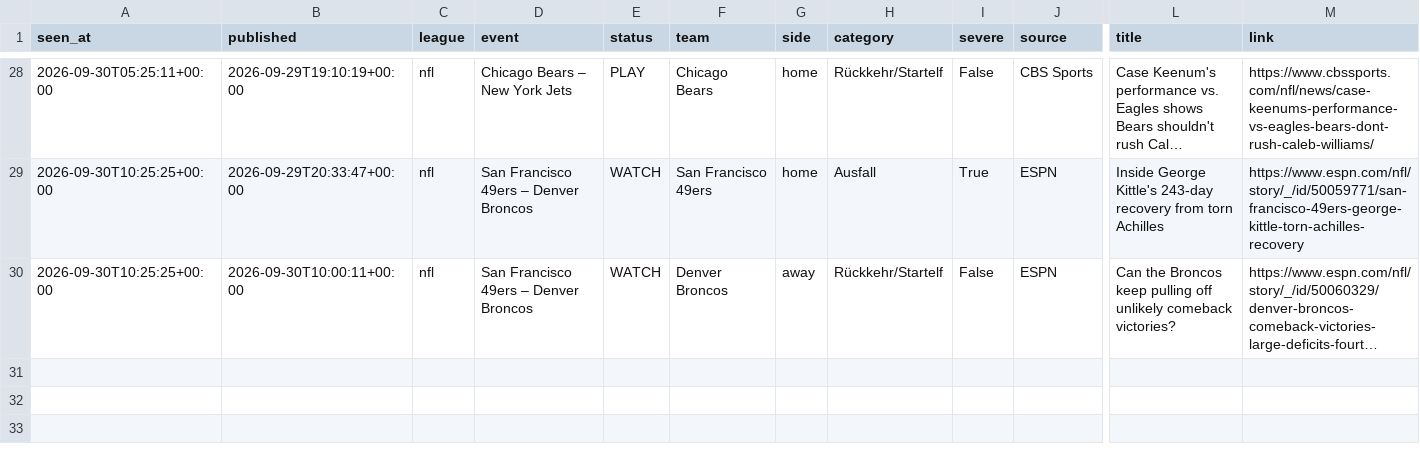
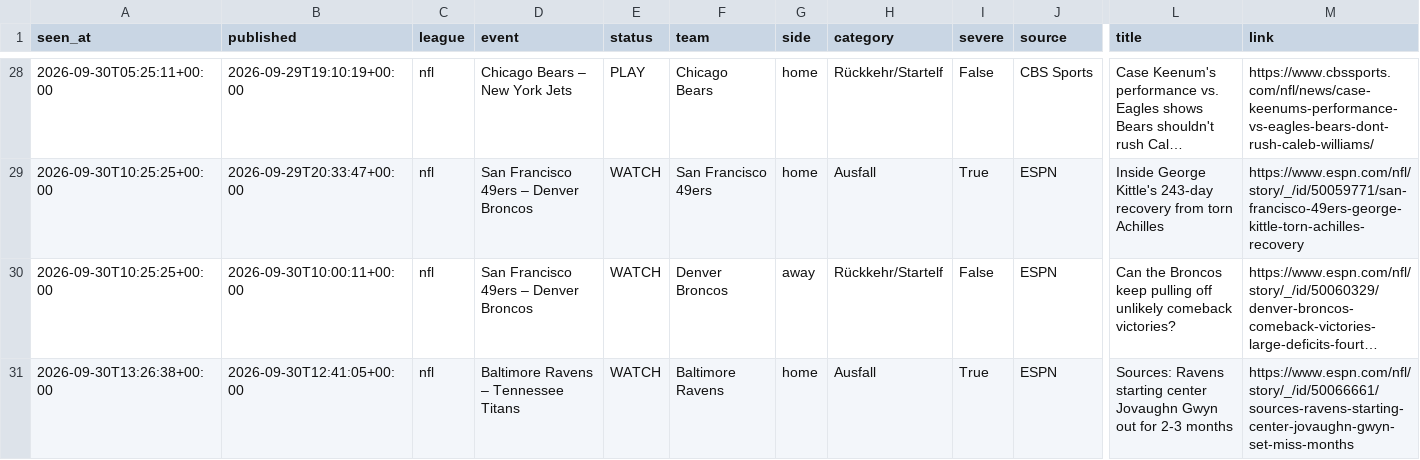
Before and after one commit to reinski260970/soccer, a CSV file: data/journal/news.csv, drawn as a sheet; only a part is shown, gaps mark what is left out; long unchanged cells end in …; rows hold the shown columns only; the diff names each change by its address in the sheet, - before the commit and + after, or states it on an @@ line.

```diff
--- a/data/journal/news.csv
+++ b/data/journal/news.csv
+row 31: 2026-09-30T13:26:38+00:00 | 2026-09-30T12:41:05+00:00 | nfl | Baltimore Ravens – Tennessee Titans | WATCH | Baltimore Ravens | home | Ausfall | True | ESPN | Sources: Ravens starting center Jovaughn Gwyn out for 2-3 months | https://www.espn.com/nfl/story/_/id/50066661/sources-ravens-starting-center-jovaughn-gwyn-set-miss-months
```
Also changed, not shown: 1 other file.
